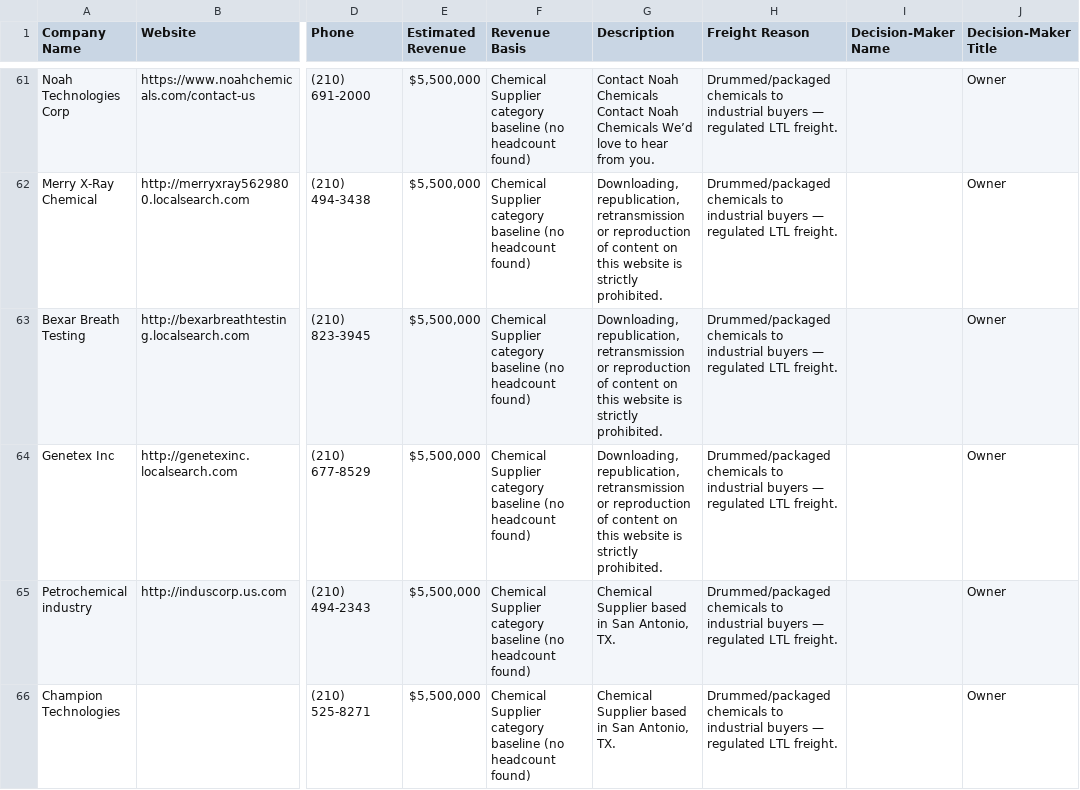
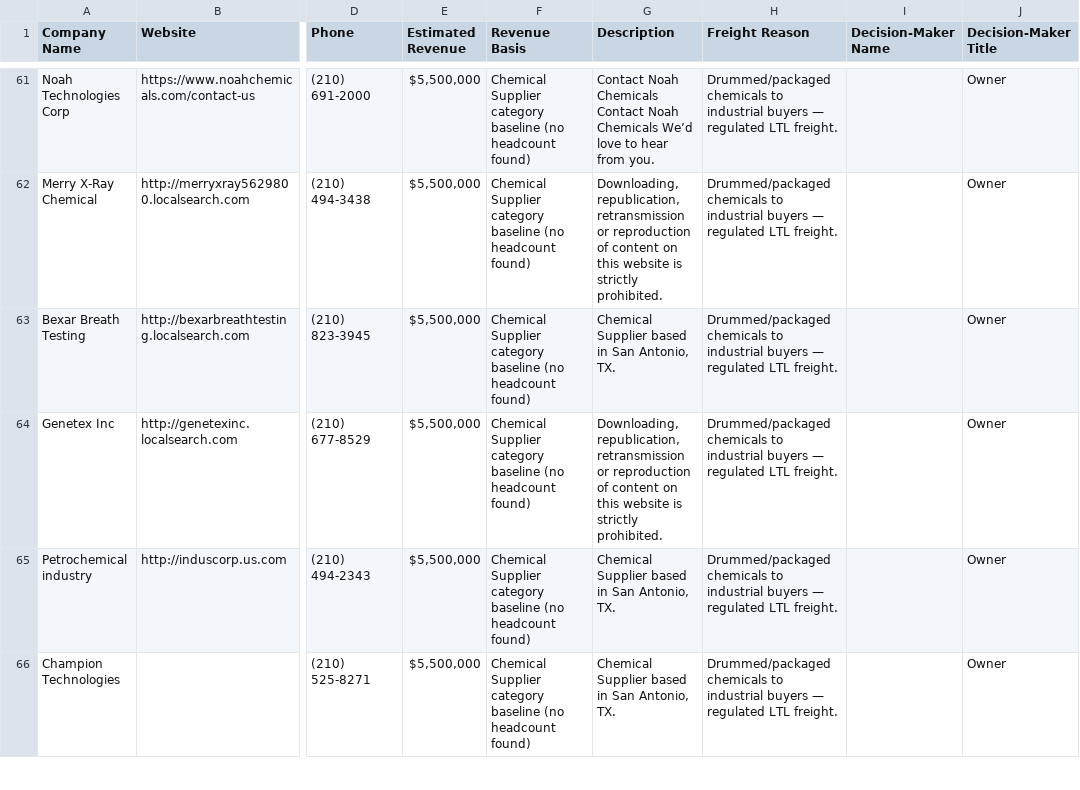
Before and after one commit to arthurval210-star/frequent-freight-2.5, a CSV file: exports/freight_leads_for_review.csv, drawn as a sheet; only a part is shown, gaps mark what is left out; the diff covers the shown part only; the diff names each change by its address in the sheet, - before the commit and + after, or states it on an @@ line.

```diff
--- a/exports/freight_leads_for_review.csv
+++ b/exports/freight_leads_for_review.csv
-G63 (Description): Downloading, republication, retransmission or reproduction of content on this website is strictly prohibited.
+G63 (Description): Chemical Supplier based in San Antonio, TX.
```
Also changed, not shown: 6 added rows, 7 removed rows, 12 moved rows and 34 edited cells elsewhere in this file, 2 other files.
